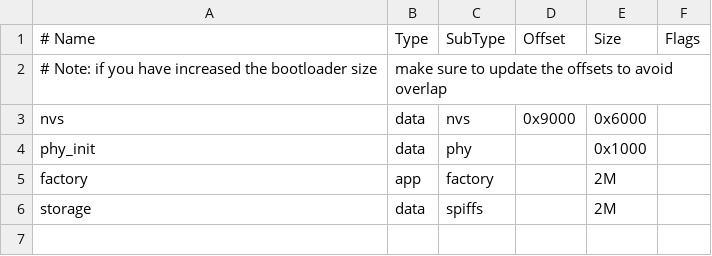
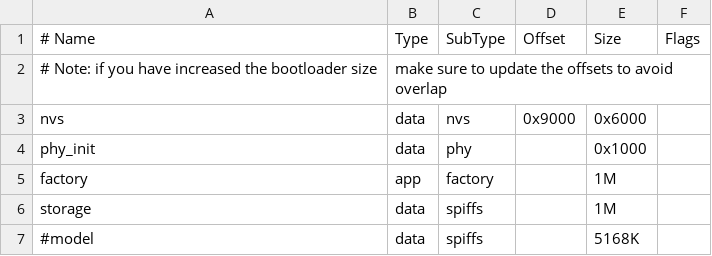
Before and after one commit to oukailin07/pet, a CSV file: pet/partitions.csv, drawn as a sheet.

```diff
--- a/pet/partitions.csv
+++ b/pet/partitions.csv
@@ -4,3 +4,4 @@ nvs,      data, nvs,     0x9000,  0x6000,
 phy_init, data, phy,     ,        0x1000,
-factory,  app,  factory, ,        2M,
-storage,  data, spiffs,  ,        2M,
+factory,  app,  factory, ,        1M,
+storage,  data, spiffs,  ,        1M,
+#model,  data, spiffs,         , 5168K,
```
Also changed, not shown: 16 other files.
